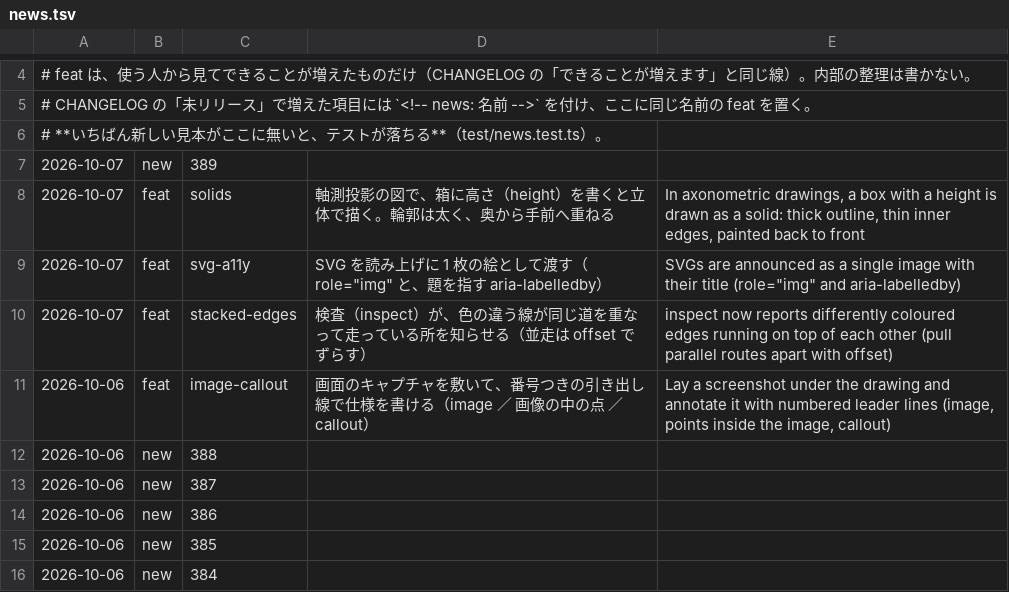
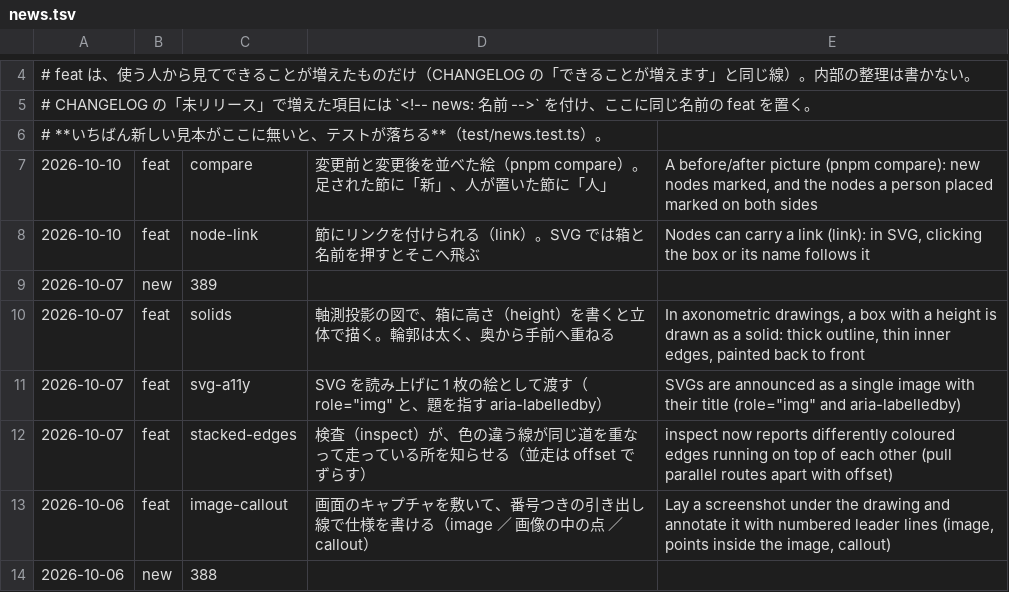
Before and after one commit to meta-taro/zumen, a TSV file: examples/gallery/news.tsv, drawn as a sheet; only a part is shown, gaps mark what is left out; the shorter side is filled out with more unchanged rows.

```diff
--- a/examples/gallery/news.tsv
+++ b/examples/gallery/news.tsv
@@ -6,2 +6,4 @@
 # **いちばん新しい見本がここに無いと、テストが落ちる**（test/news.test.ts）。
+2026-10-10	feat	compare	変更前と変更後を並べた絵（pnpm compare）。足された節に「新」、人が置いた節に「人」	A before/after picture (pnpm compare): new nodes marked, and the nodes a person placed marked on both sides
+2026-10-10	feat	node-link	節にリンクを付けられる（link）。SVG では箱と名前を押すとそこへ飛ぶ	Nodes can carry a link (link): in SVG, clicking the box or its name follows it
 2026-10-07	new	389
```
Also changed, not shown: 20 other files.
